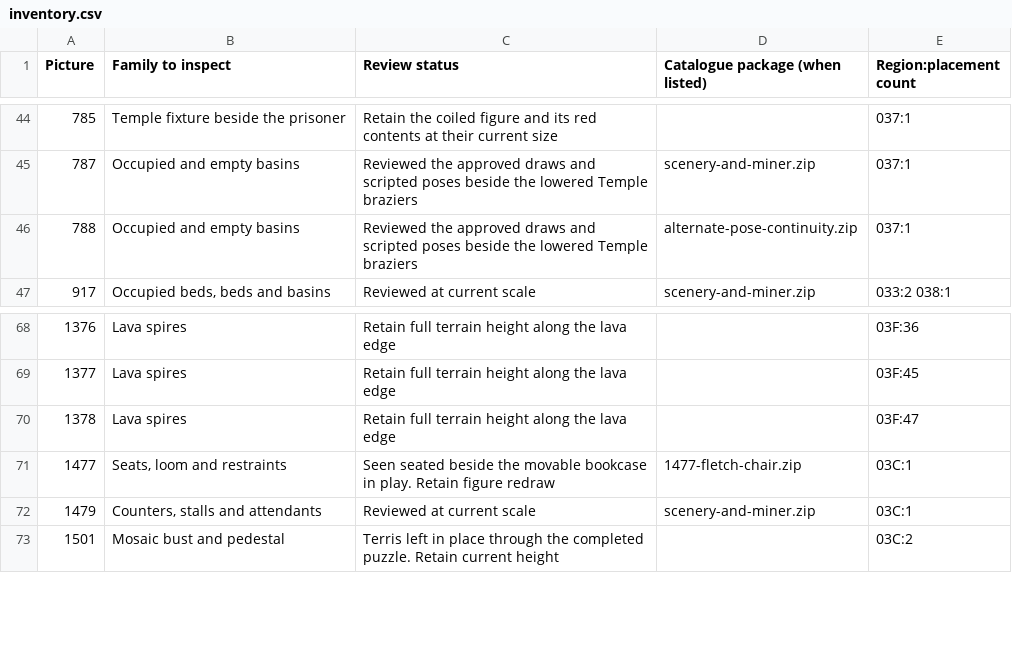
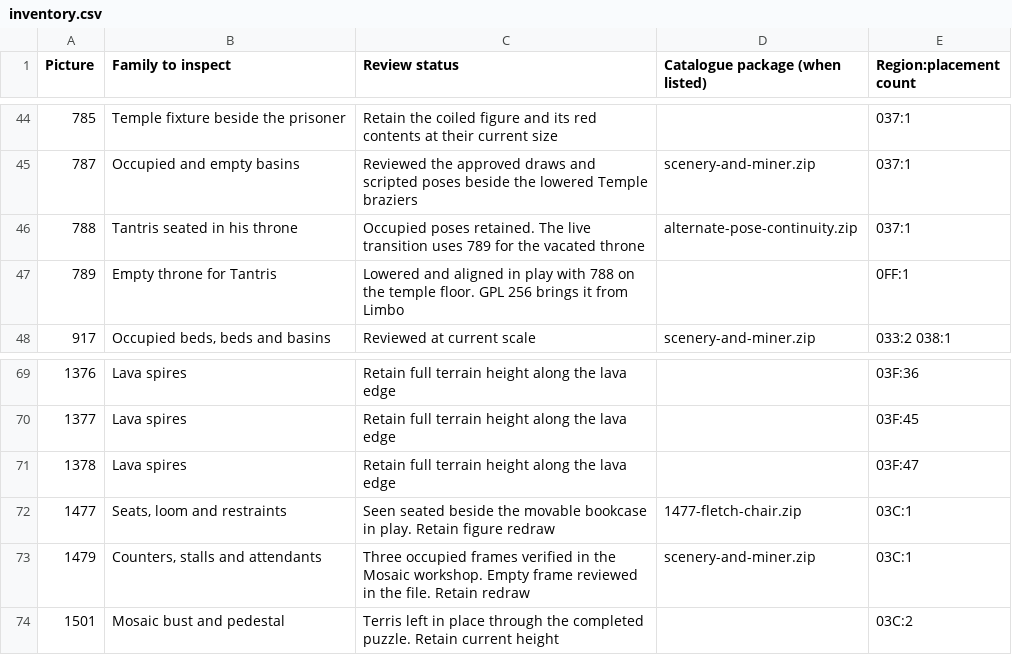
Before and after one commit to daaki85/darksun-obsidian-edition, a CSV file: reports/ravager-furniture/inventory.csv, drawn as a sheet; only a part is shown, gaps mark what is left out.

Commit message:
Keep the vacated temple throne on its floor mark and verify the Mosaic workbench

```diff
--- a/reports/ravager-furniture/inventory.csv
+++ b/reports/ravager-furniture/inventory.csv
@@ -45,3 +45,4 @@ Picture,Family to inspect,Review status,Catalogue package (when listed),Region:p
 787,Occupied and empty basins,Reviewed the approved draws and scripted poses beside the lowered Temple braziers,scenery-and-miner.zip,037:1
-788,Occupied and empty basins,Reviewed the approved draws and scripted poses beside the lowered Temple braziers,alternate-pose-continuity.zip,037:1
+788,Tantris seated in his throne,Occupied poses retained. The live transition uses 789 for the vacated throne,alternate-pose-continuity.zip,037:1
+789,Empty throne for Tantris,Lowered and aligned in play with 788 on the temple floor. GPL 256 brings it from Limbo,,0FF:1
 917,"Occupied beds, beds and basins",Reviewed at current scale,scenery-and-miner.zip,033:2 038:1
@@ -71,3 +72,3 @@ Picture,Family to inspect,Review status,Catalogue package (when listed),Region:p
 1477,"Seats, loom and restraints",Seen seated beside the movable bookcase in play. Retain figure redraw,1477-fletch-chair.zip,03C:1
-1479,"Counters, stalls and attendants",Reviewed at current scale,scenery-and-miner.zip,03C:1
+1479,"Counters, stalls and attendants",Three occupied frames verified in the Mosaic workshop. Empty frame reviewed in the file. Retain redraw,scenery-and-miner.zip,03C:1
 1501,Mosaic bust and pedestal,Terris left in place through the completed puzzle. Retain current height,,03C:2
```
Also changed, not shown: 13 other files.
